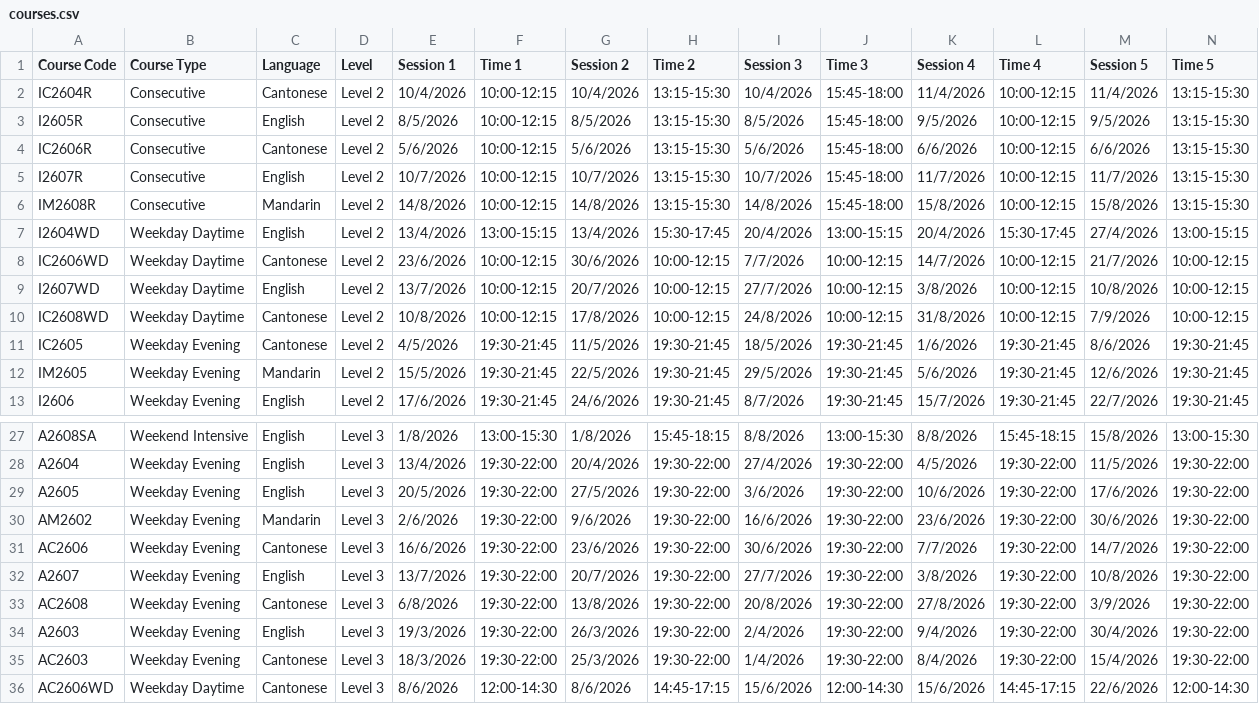
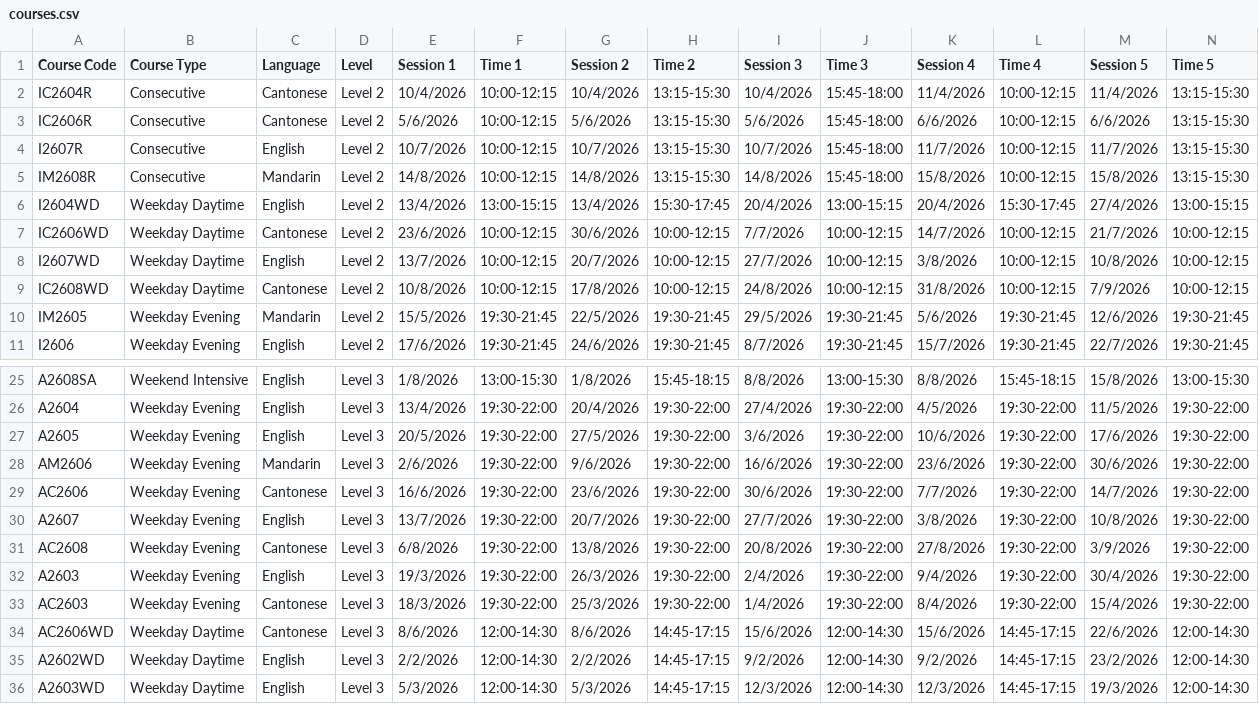
Before and after one commit to hochun1025/make-up-class-finder, a CSV file: courses.csv, drawn as a sheet; only a part is shown, gaps mark what is left out; the shorter side is filled out with more unchanged rows; removed rows and columns are numbered as before the commit, all else as after; rows hold the shown columns only; the diff names each change by its address in the sheet, - before the commit and + after, or states it on an @@ line.

Commit message:
Update courses.csv

```diff
--- a/courses.csv
+++ b/courses.csv
-row 3: I2605R | Consecutive | English | Level 2 | 8/5/2026 | 10:00-12:15 | 8/5/2026 | 13:15-15:30 | 8/5/2026 | 15:45-18:00 | 9/5/2026 | 10:00-12:15 | 9/5/2026 | 13:15-15:30
-row 11: IC2605 | Weekday Evening | Cantonese | Level 2 | 4/5/2026 | 19:30-21:45 | 11/5/2026 | 19:30-21:45 | 18/5/2026 | 19:30-21:45 | 1/6/2026 | 19:30-21:45 | 8/6/2026 | 19:30-21:45
-A28 (Course Code): AM2602
+A28 (Course Code): AM2606
```
